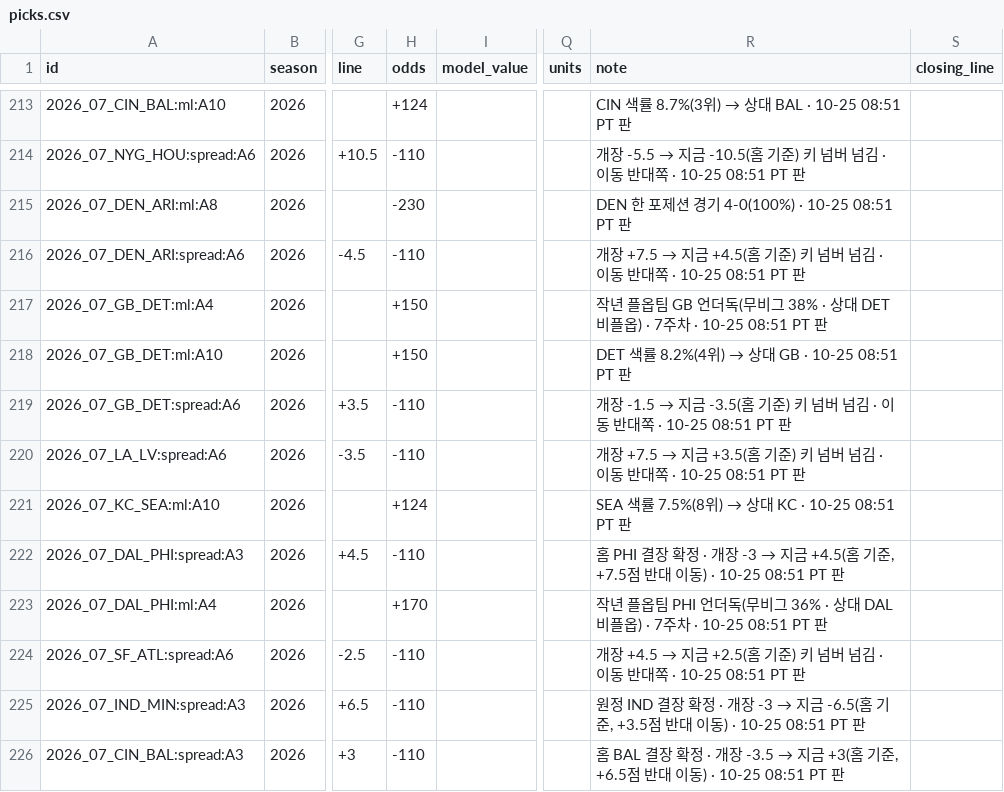
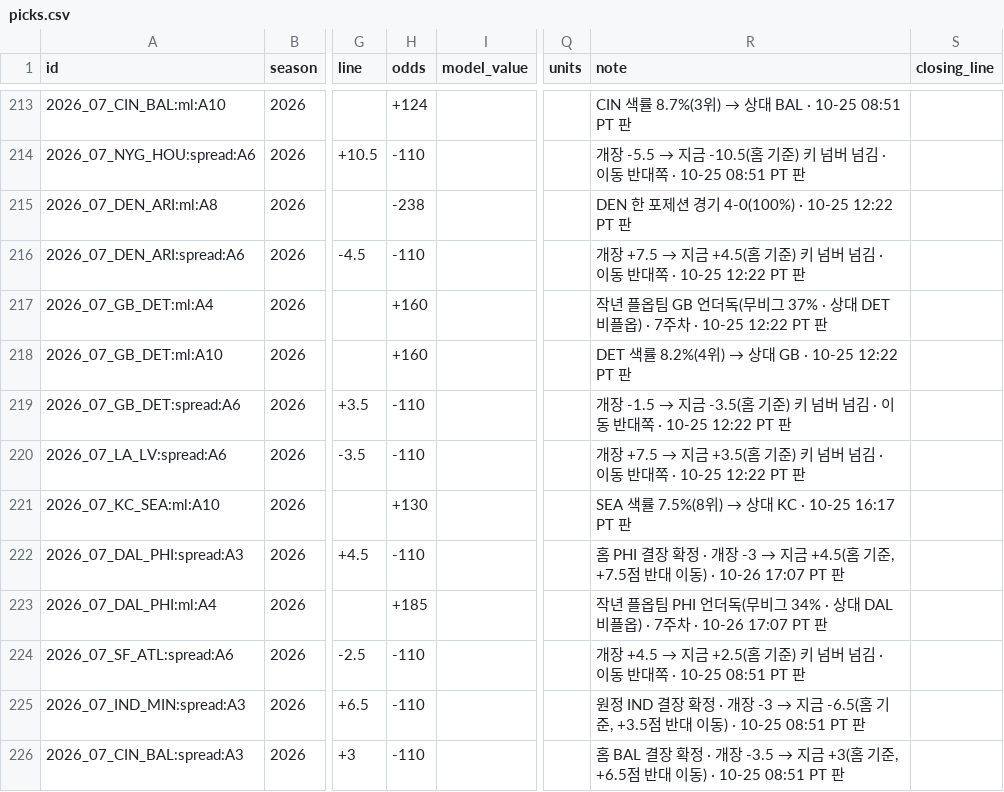
Before and after one commit to hyongdopaulyoon-sketch/hyongdopaulyoon-sketch-nfl-weekly, a CSV file: data/picks.csv, drawn as a sheet; only a part is shown, gaps mark what is left out; the diff covers the shown part only; the diff names each change by its address in the sheet, - before the commit and + after, or states it on an @@ line.

```diff
--- a/data/picks.csv
+++ b/data/picks.csv
-H215 (odds): -230
+H215 (odds): -238
-R215 (note): DEN 한 포제션 경기 4-0(100%) · 10-25 08:51 PT 판
+R215 (note): DEN 한 포제션 경기 4-0(100%) · 10-25 12:22 PT 판
-R216 (note): …쪽 · 10-25 08:51 PT 판
+R216 (note): …쪽 · 10-25 12:22 PT 판
-H217:H218 (odds): +150
+H217:H218 (odds): +160
-R217 (note): …무비그 38% · 상대 DET 비플옵) · 7주차 · 10-25 08:51 PT 판
+R217 (note): …무비그 37% · 상대 DET 비플옵) · 7주차 · 10-25 12:22 PT 판
@@ R218 (note): DET 색률 8.2%(4위) → 상대 GB · 10-25 08:51 PT 판 → DET 색률 8.2%(4위) → 상대 GB · 10-25 12:22 PT 판 @@
-R219 (note): …쪽 · 10-25 08:51 PT 판
+R219 (note): …쪽 · 10-25 12:22 PT 판
-R220 (note): …쪽 · 10-25 08:51 PT 판
+R220 (note): …쪽 · 10-25 12:22 PT 판
-H221 (odds): +124
+H221 (odds): +130
@@ R221 (note): SEA 색률 7.5%(8위) → 상대 KC · 10-25 08:51 PT 판 → SEA 색률 7.5%(8위) → 상대 KC · 10-25 16:17 PT 판 @@
-R222 (note): …이동) · 10-25 08:51 PT 판
+R222 (note): …이동) · 10-26 17:07 PT 판
-H223 (odds): +170
+H223 (odds): +185
-R223 (note): …무비그 36% · 상대 DAL 비플옵) · 7주차 · 10-25 08:51 PT 판
+R223 (note): …무비그 34% · 상대 DAL 비플옵) · 7주차 · 10-26 17:07 PT 판
```
Also changed, not shown: 3 added rows and 2 edited cells elsewhere in this file, board/links.csv, data/2026-w07/predictions.csv, 12 other files.
